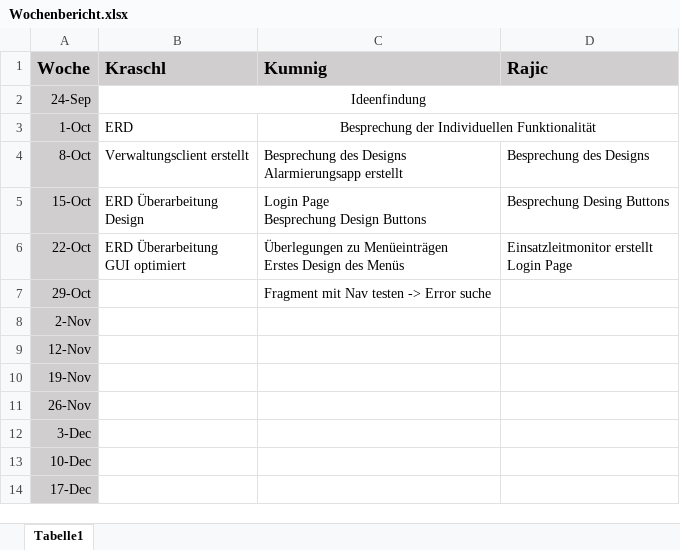
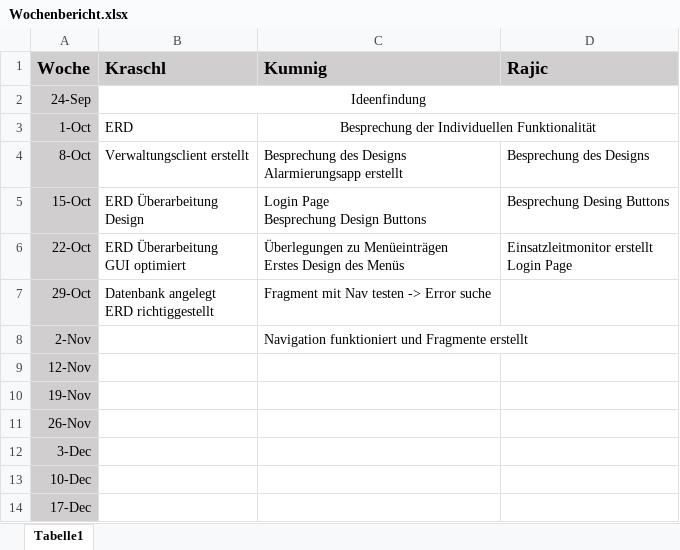
Before and after one commit to corakumnig/ELIKAD, an Excel workbook: Dokumente/Wochenbericht.xlsx, sheet Tabelle1, drawn as a sheet; values as stored, in another font and other column widths than the file's, no borders; ↵ is a line break in a cell; the diff names each change by its address in the sheet, - before the commit and + after, or states it on an @@ line.

Commit message:
Login verschönert, Wochenbericht

```diff
--- a/Dokumente/Wochenbericht.xlsx (sheet Tabelle1)
+++ b/Dokumente/Wochenbericht.xlsx (sheet Tabelle1)
-B7 (Kraschl): (empty)
+B7 (Kraschl): Datenbank angelegt ↵ ERD richtiggestellt
-C8 (Kumnig): (empty)
+C8 (Kumnig): Navigation funktioniert und Fragmente erstellt
```
Also changed, not shown: 7 other files.
